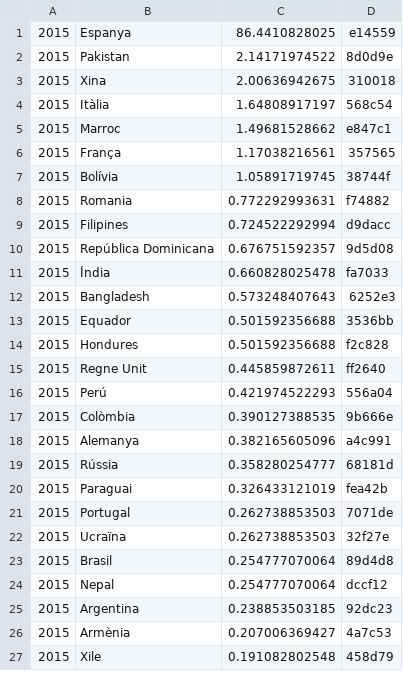
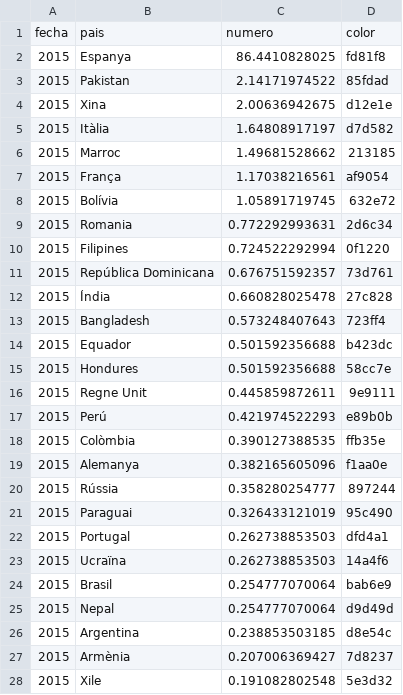
Before and after one commit to ferrithemaker/Jumble, a CSV file: processing/spiritOfBCN/dataOutput2015.csv, drawn as a sheet; only a part is shown; the diff covers the shown part only.

```diff
--- a/processing/spiritOfBCN/dataOutput2015.csv
+++ b/processing/spiritOfBCN/dataOutput2015.csv
@@ -1,27 +1,28 @@
-2015,Espanya,86.4410828025,e14559
-2015,Pakistan,2.14171974522,8d0d9e
-2015,Xina,2.00636942675,310018
-2015,Itàlia,1.64808917197,568c54
-2015,Marroc,1.49681528662,e847c1
-2015,França,1.17038216561,357565
-2015,Bolívia,1.05891719745,38744f
-2015,Romania,0.772292993631,f74882
-2015,Filipines,0.724522292994,d9dacc
-2015,República Dominicana,0.676751592357,9d5d08
-2015,Índia,0.660828025478,fa7033
-2015,Bangladesh,0.573248407643,6252e3
-2015,Equador,0.501592356688,3536bb
-2015,Hondures,0.501592356688,f2c828
-2015,Regne Unit,0.445859872611,ff2640
-2015,Perú,0.421974522293,556a04
-2015,Colòmbia,0.390127388535,9b666e
-2015,Alemanya,0.382165605096,a4c991
-2015,Rússia,0.358280254777,68181d
-2015,Paraguai,0.326433121019,fea42b
-2015,Portugal,0.262738853503,7071de
-2015,Ucraïna,0.262738853503,32f27e
-2015,Brasil,0.254777070064,89d4d8
-2015,Nepal,0.254777070064,dccf12
-2015,Argentina,0.238853503185,92dc23
-2015,Armènia,0.207006369427,4a7c53
-2015,Xile,0.191082802548,458d79
+fecha,pais,numero,color
+2015,Espanya,86.4410828025,fd81f8
+2015,Pakistan,2.14171974522,85fdad
+2015,Xina,2.00636942675,d12e1e
+2015,Itàlia,1.64808917197,d7d582
+2015,Marroc,1.49681528662,213185
+2015,França,1.17038216561,af9054
+2015,Bolívia,1.05891719745,632e72
+2015,Romania,0.772292993631,2d6c34
+2015,Filipines,0.724522292994,0f1220
+2015,República Dominicana,0.676751592357,73d761
+2015,Índia,0.660828025478,27c828
+2015,Bangladesh,0.573248407643,723ff4
+2015,Equador,0.501592356688,b423dc
+2015,Hondures,0.501592356688,58cc7e
+2015,Regne Unit,0.445859872611,9e9111
+2015,Perú,0.421974522293,e89b0b
+2015,Colòmbia,0.390127388535,ffb35e
+2015,Alemanya,0.382165605096,f1aa0e
+2015,Rússia,0.358280254777,897244
+2015,Paraguai,0.326433121019,95c490
+2015,Portugal,0.262738853503,dfd4a1
+2015,Ucraïna,0.262738853503,14a4f6
+2015,Brasil,0.254777070064,bab6e9
+2015,Nepal,0.254777070064,d9d49d
+2015,Argentina,0.238853503185,d8e54c
+2015,Armènia,0.207006369427,7d8237
+2015,Xile,0.191082802548,5e3d32
```
Also changed, not shown: 71 edited cells elsewhere in this file, processing/spiritOfBCN/dataOutput2016.csv, processing/spiritOfBCN/dataOutput2017.csv, 4 other files.
